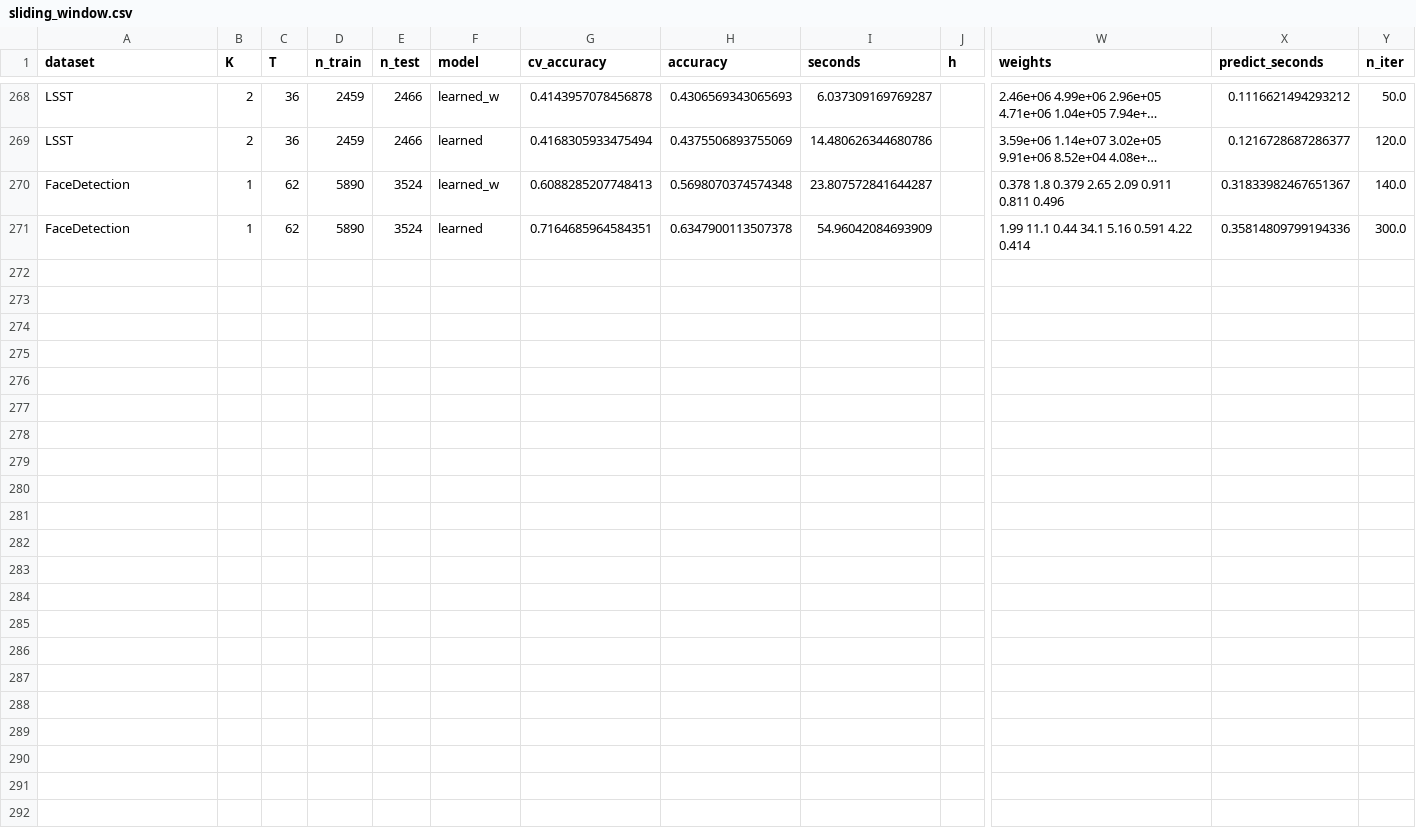
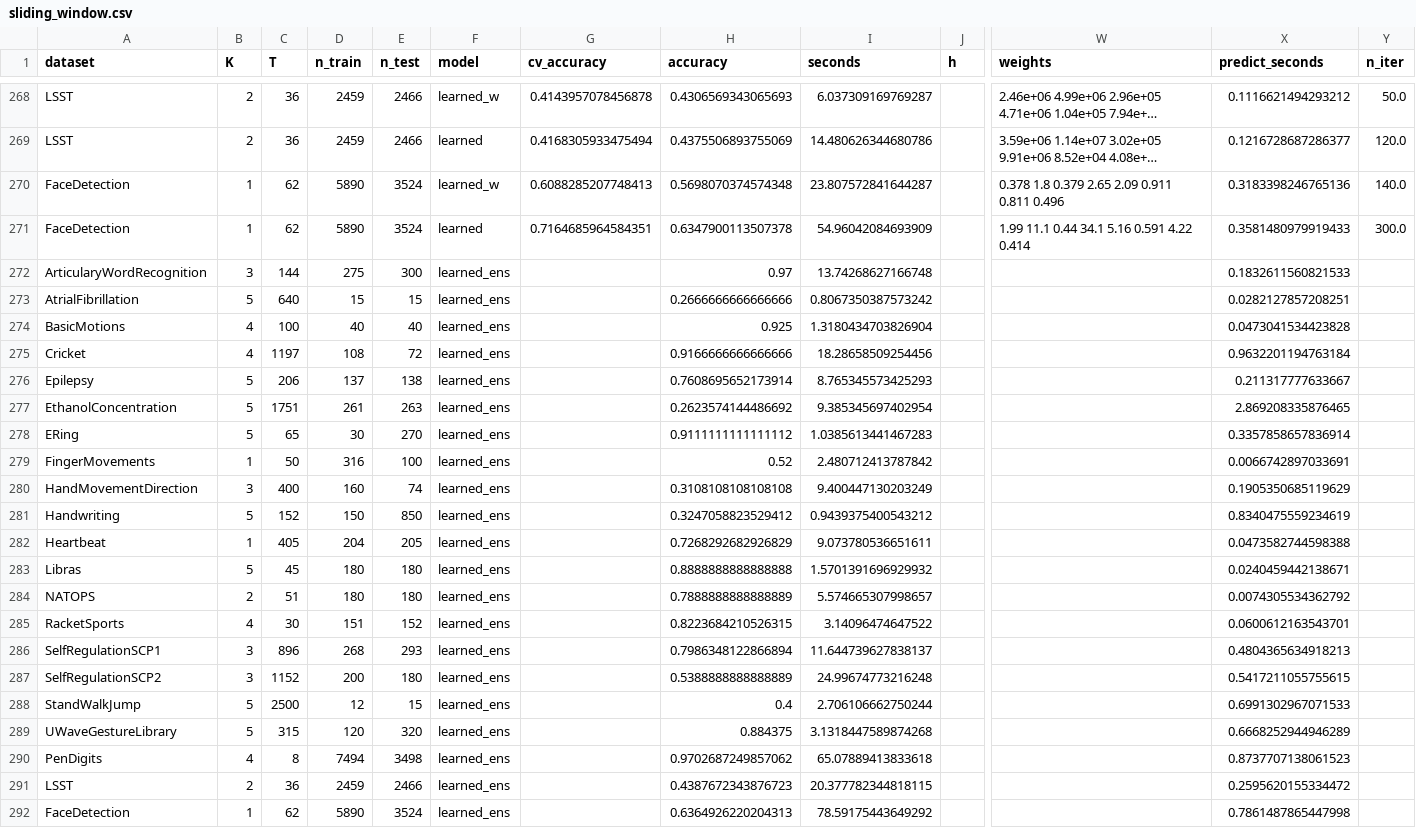
Before and after one commit to Davit1123/nw-signature, a CSV file: examples/results/sliding_window.csv, drawn as a sheet; only a part is shown, gaps mark what is left out; long unchanged cells end in …; rows hold the shown columns only; the diff names each change by its address in the sheet, - before the commit and + after, or states it on an @@ line.

```diff
--- a/examples/results/sliding_window.csv
+++ b/examples/results/sliding_window.csv
-X270 (predict_seconds): 0.31833982467651367
+X270 (predict_seconds): 0.3183398246765136
-X271 (predict_seconds): 0.35814809799194336
+X271 (predict_seconds): 0.3581480979919433
+row 272: ArticularyWordRecognition | 3 | 144 | 275 | 300 | learned_ens |  | 0.97 | 13.74268627166748 |  |  | 0.1832611560821533
+row 273: AtrialFibrillation | 5 | 640 | 15 | 15 | learned_ens |  | 0.2666666666666666 | 0.8067350387573242 |  |  | 0.0282127857208251
+row 274: BasicMotions | 4 | 100 | 40 | 40 | learned_ens |  | 0.925 | 1.3180434703826904 |  |  | 0.0473041534423828
+row 275: Cricket | 4 | 1197 | 108 | 72 | learned_ens |  | 0.9166666666666666 | 18.28658509254456 |  |  | 0.9632201194763184
+row 276: Epilepsy | 5 | 206 | 137 | 138 | learned_ens |  | 0.7608695652173914 | 8.765345573425293 |  |  | 0.211317777633667
+row 277: EthanolConcentration | 5 | 1751 | 261 | 263 | learned_ens |  | 0.2623574144486692 | 9.385345697402954 |  |  | 2.869208335876465
+row 278: ERing | 5 | 65 | 30 | 270 | learned_ens |  | 0.9111111111111112 | 1.0385613441467283 |  |  | 0.3357858657836914
+row 279: FingerMovements | 1 | 50 | 316 | 100 | learned_ens |  | 0.52 | 2.480712413787842 |  |  | 0.0066742897033691
+row 280: HandMovementDirection | 3 | 400 | 160 | 74 | learned_ens |  | 0.3108108108108108 | 9.400447130203249 |  |  | 0.1905350685119629
+row 281: Handwriting | 5 | 152 | 150 | 850 | learned_ens |  | 0.3247058823529412 | 0.9439375400543212 |  |  | 0.8340475559234619
+row 282: Heartbeat | 1 | 405 | 204 | 205 | learned_ens |  | 0.7268292682926829 | 9.073780536651611 |  |  | 0.0473582744598388
+row 283: Libras | 5 | 45 | 180 | 180 | learned_ens |  | 0.8888888888888888 | 1.5701391696929932 |  |  | 0.0240459442138671
+row 284: NATOPS | 2 | 51 | 180 | 180 | learned_ens |  | 0.7888888888888889 | 5.574665307998657 |  |  | 0.0074305534362792
+row 285: RacketSports | 4 | 30 | 151 | 152 | learned_ens |  | 0.8223684210526315 | 3.14096474647522 |  |  | 0.0600612163543701
+row 286: SelfRegulationSCP1 | 3 | 896 | 268 | 293 | learned_ens |  | 0.7986348122866894 | 11.644739627838137 |  |  | 0.4804365634918213
+row 287: SelfRegulationSCP2 | 3 | 1152 | 200 | 180 | learned_ens |  | 0.5388888888888889 | 24.99674773216248 |  |  | 0.5417211055755615
+row 288: StandWalkJump | 5 | 2500 | 12 | 15 | learned_ens |  | 0.4 | 2.706106662750244 |  |  | 0.6991302967071533
+row 289: UWaveGestureLibrary | 5 | 315 | 120 | 320 | learned_ens |  | 0.884375 | 3.1318447589874268 |  |  | 0.6668252944946289
+row 290: PenDigits | 4 | 8 | 7494 | 3498 | learned_ens |  | 0.9702687249857062 | 65.07889413833618 |  |  | 0.8737707138061523
+row 291: LSST | 2 | 36 | 2459 | 2466 | learned_ens |  | 0.4387672343876723 | 20.377782344818115 |  |  | 0.2595620155334472
+row 292: FaceDetection | 1 | 62 | 5890 | 3524 | learned_ens |  | 0.6364926220204313 | 78.59175443649292 |  |  | 0.7861487865447998
```
Also changed, not shown: 2 other files.
